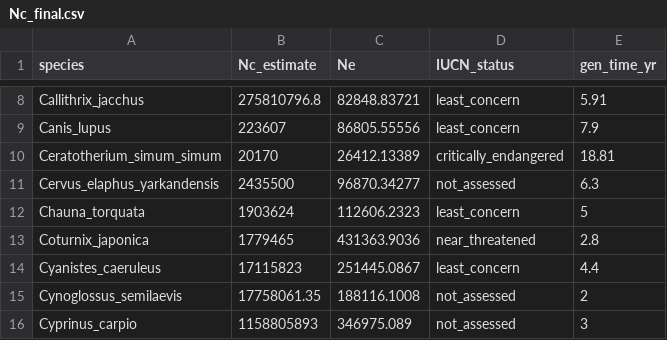
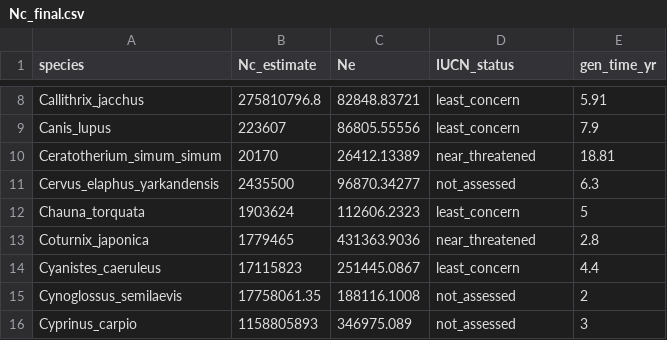
Before and after one commit to lovedayel/Ne-Nc, a CSV file: clean_data/Nc_final.csv, drawn as a sheet; only a part is shown, gaps mark what is left out.

Commit message:
Update Nc_final.csv

```diff
--- a/clean_data/Nc_final.csv
+++ b/clean_data/Nc_final.csv
@@ -9,3 +9,3 @@ Callithrix_jacchus,275810796.8,82848.83721,least_concern,5.91
 Canis_lupus,223607,86805.55556,least_concern,7.9
-Ceratotherium_simum_simum,20170,26412.13389,critically_endangered,18.81
+Ceratotherium_simum_simum,20170,26412.13389,near_threatened,18.81
 Cervus_elaphus_yarkandensis,2435500,96870.34277,not_assessed,6.3
```
